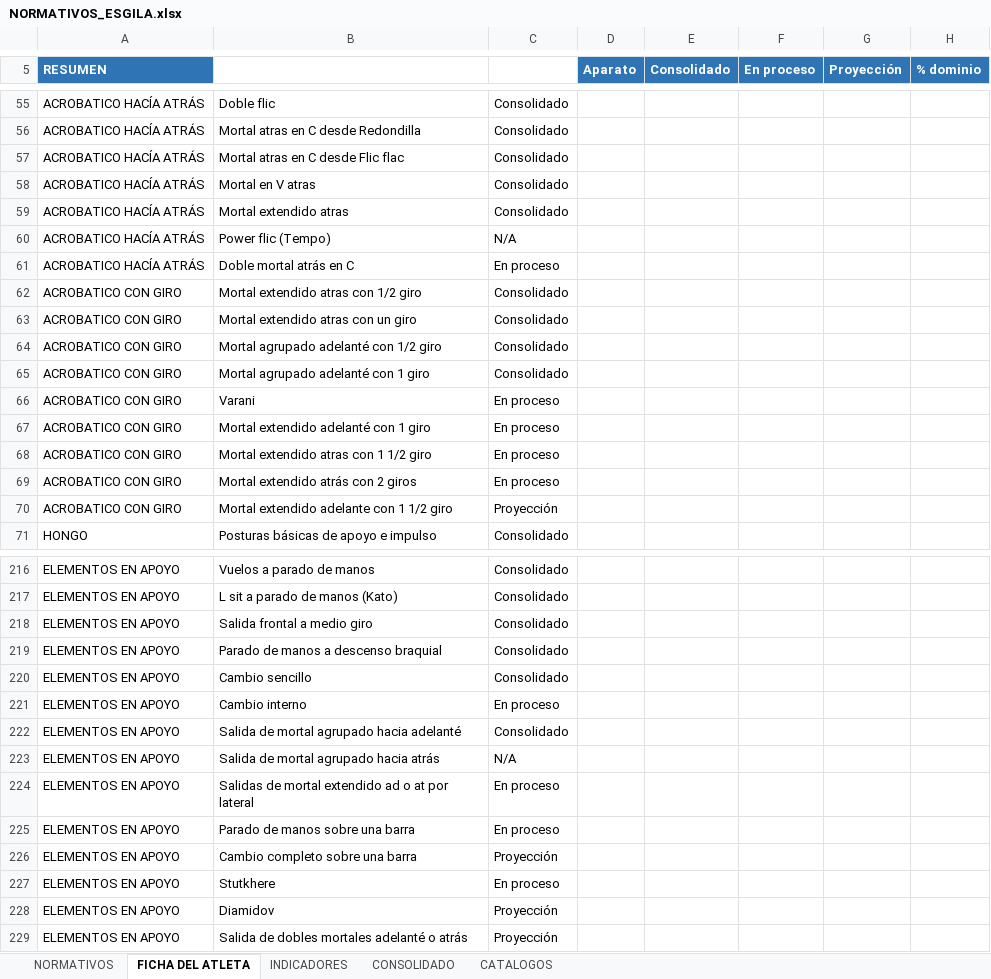
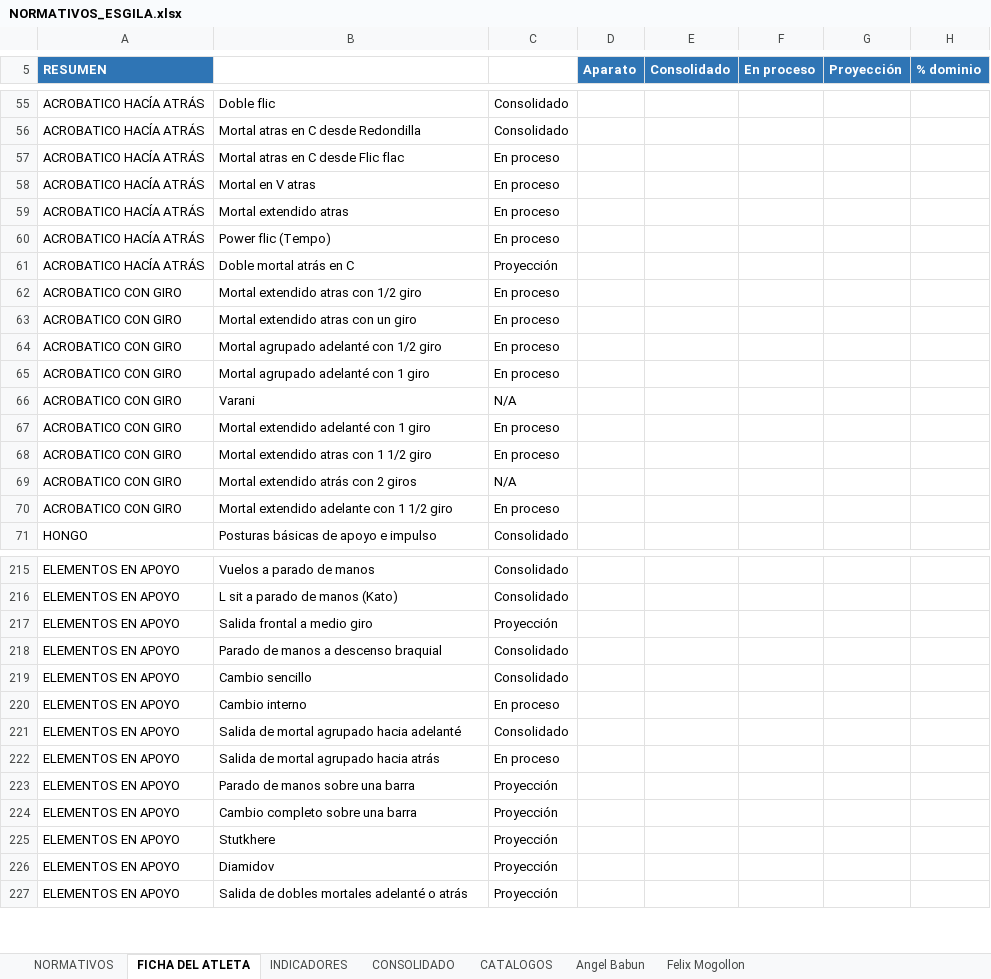
Before and after one commit to josemanueljaimemorales/ESGILA, an Excel workbook: modulos/normativos/NORMATIVOS_ESGILA.xlsx, sheet FICHA DEL ATLETA, drawn as a sheet; only a part is shown, gaps mark what is left out; values as stored, in another font and other column widths than the file's, no borders; conditional formats not drawn; removed rows and columns are numbered as before the commit, all else as after; the diff covers the shown part only; the diff names each change by its address in the sheet, - before the commit and + after, or states it on an @@ line.

```diff
--- a/modulos/normativos/NORMATIVOS_ESGILA.xlsx (sheet FICHA DEL ATLETA)
+++ b/modulos/normativos/NORMATIVOS_ESGILA.xlsx (sheet FICHA DEL ATLETA)
+sheet tab: Angel Babun
+sheet tab: Felix Mogollon
-C57:C59: Consolidado
+C57:C59: En proceso
-C60: N/A
+C60: En proceso
-C61: En proceso
+C61: Proyección
-C62:C65: Consolidado
+C62:C65: En proceso
-C66: En proceso
+C66: N/A
-C69: En proceso
+C69: N/A
-C70: Proyección
+C70: En proceso
-C217: Consolidado
+C217: Proyección
-row 223: ELEMENTOS EN APOYO | Salida de mortal agrupado hacia atrás | N/A
-B222: Salidas de mortal extendido ad o at por lateral
+B222: Salida de mortal agrupado hacia atrás
-C223: En proceso
+C223: Proyección
-C225: En proceso
+C225: Proyección
```
Also changed, not shown: 12 added rows, 14 removed rows and 67 edited cells elsewhere in this sheet, sheet NORMATIVOS, sheet CONSOLIDADO, sheet INDICADORES, sheet CATALOGOS, formulas that keep their value, charts or pictures, modulos/gav-training/trabajo_gav.xlsx, 2 other files.
